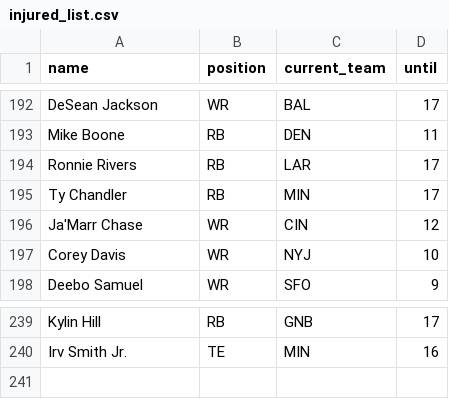
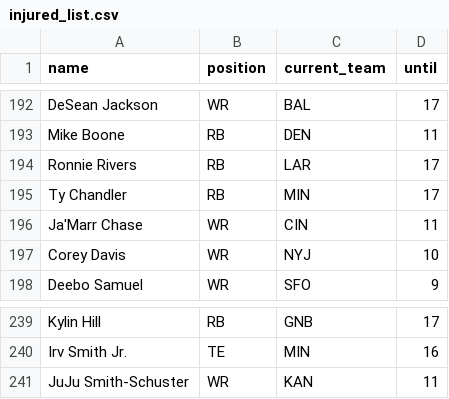
Before and after one commit to tefirman/FantasySports, a CSV file: res/football/injured_list.csv, drawn as a sheet; only a part is shown, gaps mark what is left out.

Commit message:
Updating injured list

```diff
--- a/res/football/injured_list.csv
+++ b/res/football/injured_list.csv
@@ -195,3 +195,3 @@ Ronnie Rivers,RB,LAR,17
 Ty Chandler,RB,MIN,17
-Ja'Marr Chase,WR,CIN,12
+Ja'Marr Chase,WR,CIN,11
 Corey Davis,WR,NYJ,10
@@ -240 +240,2 @@ Kylin Hill,RB,GNB,17
 Irv Smith Jr.,TE,MIN,16
+JuJu Smith-Schuster,WR,KAN,11
```
